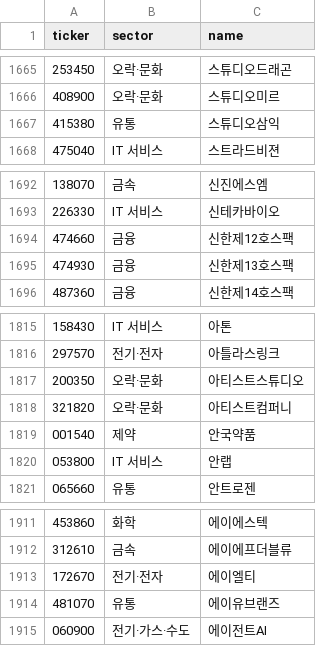
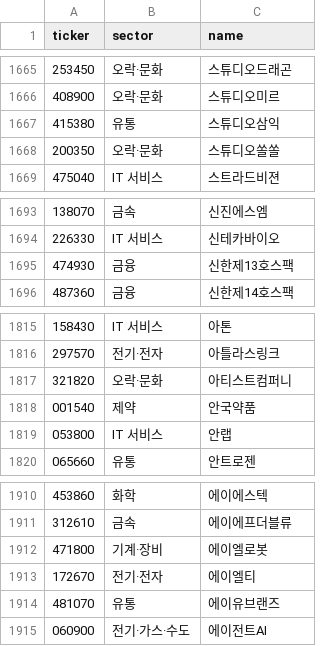
Before and after one commit to themoka7/myMoney, a CSV file: data/meta/sectors.csv, drawn as a sheet; only a part is shown, gaps mark what is left out; removed rows and columns are numbered as before the commit, all else as after; the diff names each change by its address in the sheet, - before the commit and + after, or states it on an @@ line.

```diff
--- a/data/meta/sectors.csv
+++ b/data/meta/sectors.csv
+row 1668: 200350 | 오락·문화 | 스튜디오쏠쏠
-row 1694: 474660 | 금융 | 신한제12호스팩
-row 1817: 200350 | 오락·문화 | 아티스트스튜디오
+row 1912: 471800 | 기계·장비 | 에이엘로봇
```
Also changed, not shown: data/runs.csv, 5 other files.
